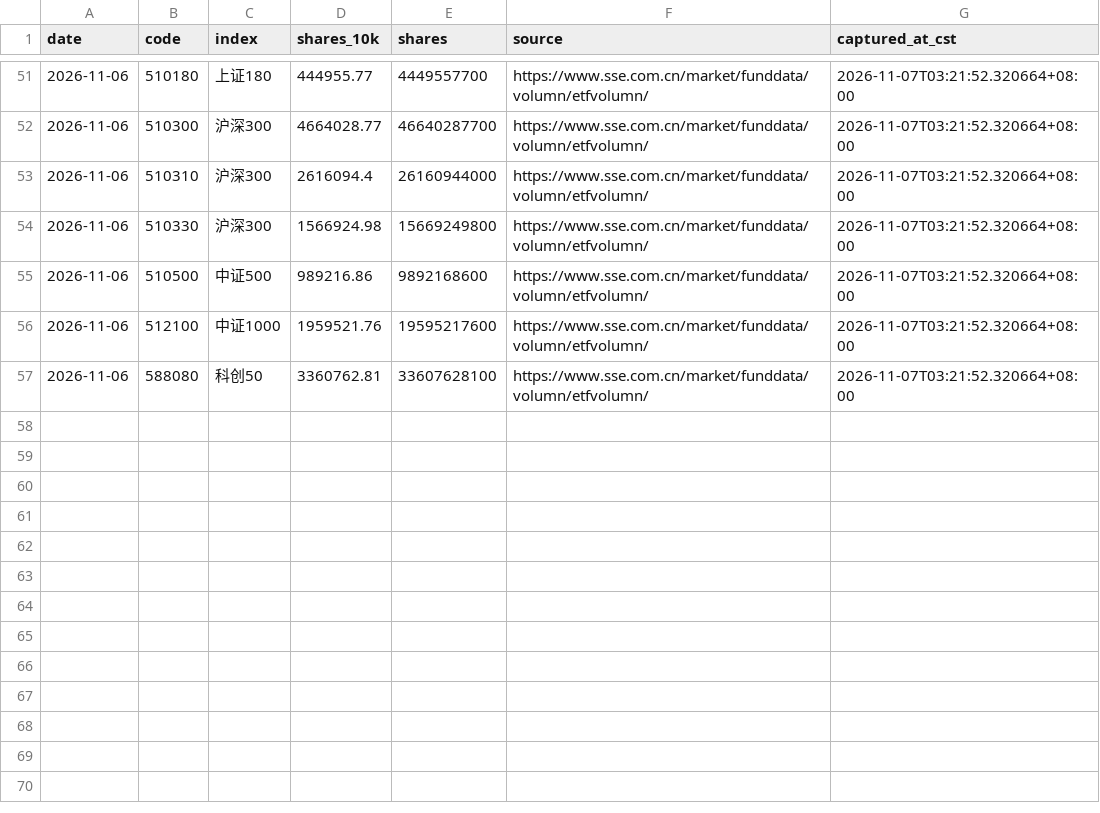
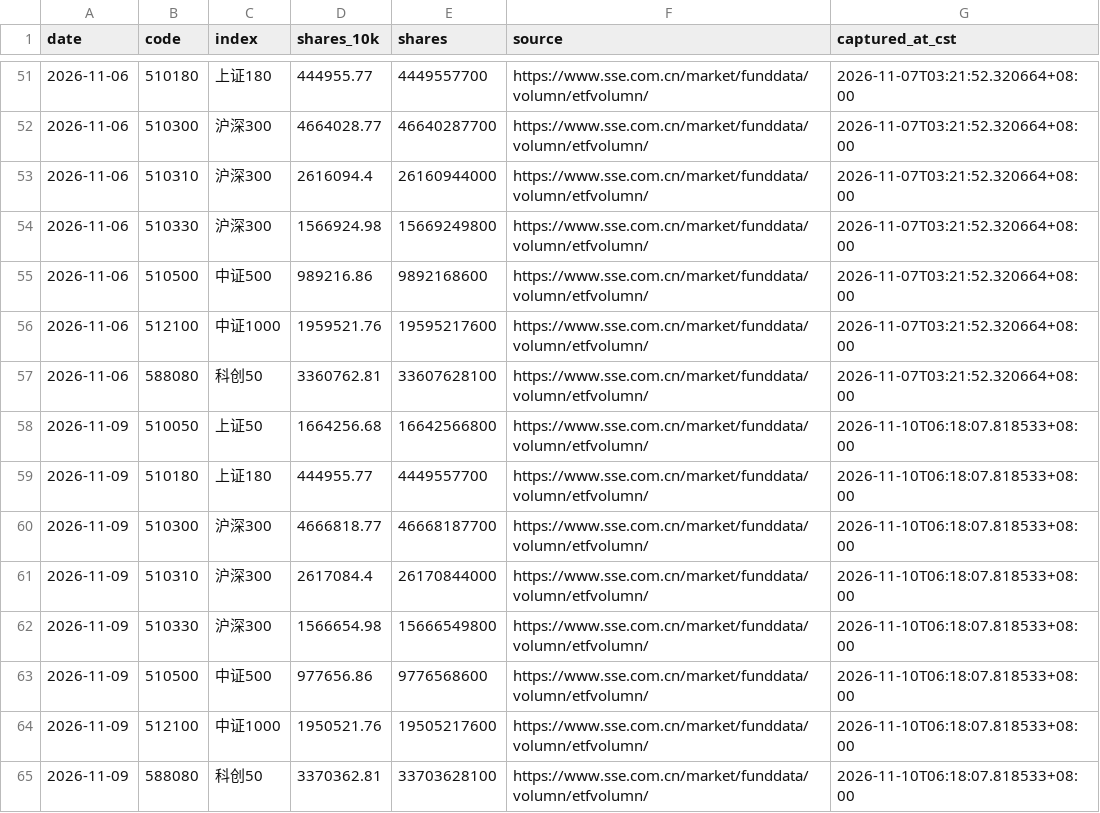
Before and after one commit to lilyQ-stack/a-share-etf-monitor, a CSV file: data/sse_shares.csv, drawn as a sheet; only a part is shown, gaps mark what is left out; the diff names each change by its address in the sheet, - before the commit and + after, or states it on an @@ line.

```diff
--- a/data/sse_shares.csv
+++ b/data/sse_shares.csv
+row 58: 2026-11-09 | 510050 | 上证50 | 1664256.68 | 16642566800 | https://www.sse.com.cn/market/funddata/volumn/etfvolumn/ | 2026-11-10T06:18:07.818533+08:00
+row 59: 2026-11-09 | 510180 | 上证180 | 444955.77 | 4449557700 | https://www.sse.com.cn/market/funddata/volumn/etfvolumn/ | 2026-11-10T06:18:07.818533+08:00
+row 60: 2026-11-09 | 510300 | 沪深300 | 4666818.77 | 46668187700 | https://www.sse.com.cn/market/funddata/volumn/etfvolumn/ | 2026-11-10T06:18:07.818533+08:00
+row 61: 2026-11-09 | 510310 | 沪深300 | 2617084.4 | 26170844000 | https://www.sse.com.cn/market/funddata/volumn/etfvolumn/ | 2026-11-10T06:18:07.818533+08:00
+row 62: 2026-11-09 | 510330 | 沪深300 | 1566654.98 | 15666549800 | https://www.sse.com.cn/market/funddata/volumn/etfvolumn/ | 2026-11-10T06:18:07.818533+08:00
+row 63: 2026-11-09 | 510500 | 中证500 | 977656.86 | 9776568600 | https://www.sse.com.cn/market/funddata/volumn/etfvolumn/ | 2026-11-10T06:18:07.818533+08:00
+row 64: 2026-11-09 | 512100 | 中证1000 | 1950521.76 | 19505217600 | https://www.sse.com.cn/market/funddata/volumn/etfvolumn/ | 2026-11-10T06:18:07.818533+08:00
+row 65: 2026-11-09 | 588080 | 科创50 | 3370362.81 | 33703628100 | https://www.sse.com.cn/market/funddata/volumn/etfvolumn/ | 2026-11-10T06:18:07.818533+08:00
```
